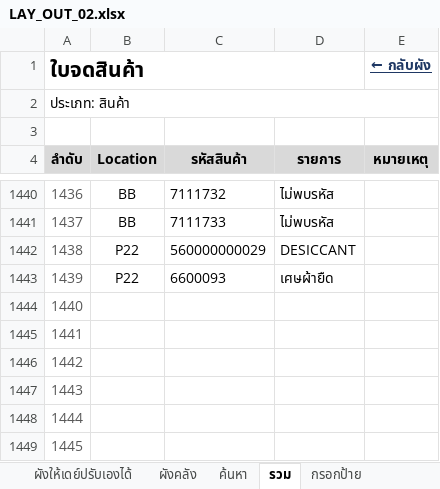
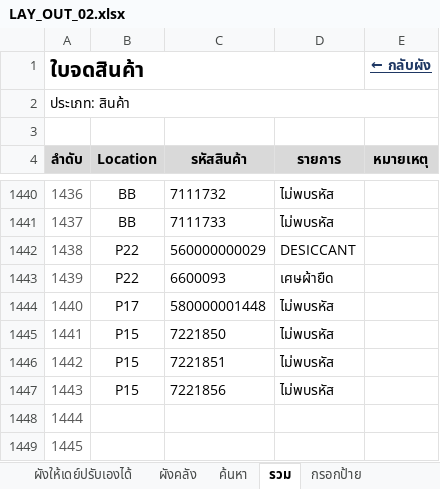
Before and after one commit to warawootkhatsongkram-lang/Layout-itail, an Excel workbook: LAY_OUT_02.xlsx, sheet รวม, drawn as a sheet; only a part is shown, gaps mark what is left out; values as stored, in another font and other column widths than the file's, no borders; conditional formats not drawn; the diff names each change by its address in the sheet, - before the commit and + after, or states it on an @@ line.

```diff
--- a/LAY_OUT_02.xlsx (sheet รวม)
+++ b/LAY_OUT_02.xlsx (sheet รวม)
-B1444 (Location): (empty)
+B1444 (Location): P17
-C1444 (รหัสสินค้า): (empty)
+C1444 (รหัสสินค้า): 580000001448
-D1444:D1447 (รายการ): (empty)
+D1444:D1447 (รายการ): ไม่พบรหัส
-B1445:B1447 (Location): (empty)
+B1445:B1447 (Location): P15
-C1445 (รหัสสินค้า): (empty)
+C1445 (รหัสสินค้า): 7221850
-C1446 (รหัสสินค้า): (empty)
+C1446 (รหัสสินค้า): 7221851
-C1447 (รหัสสินค้า): (empty)
+C1447 (รหัสสินค้า): 7221856
```
Also changed, not shown: 2 other files.
